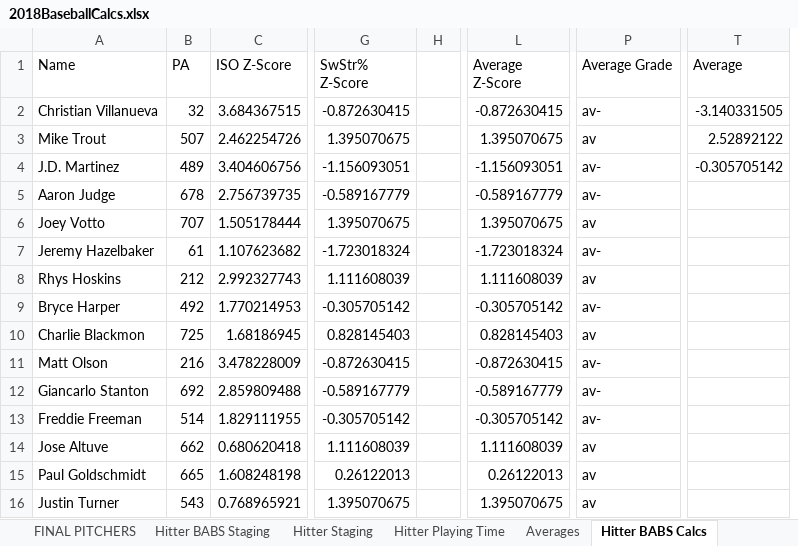
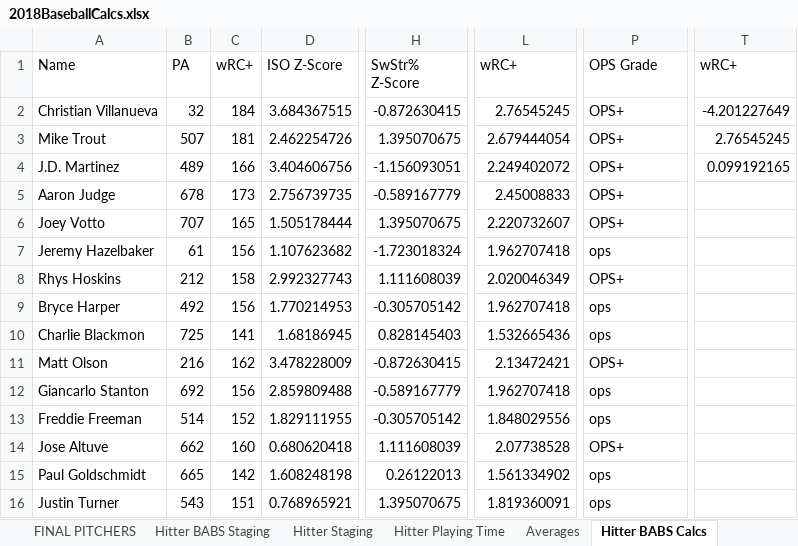
Before and after one commit to jacquesfunk/Files, an Excel workbook: 2018BaseballCalcs.xlsx, sheet Hitter BABS Calcs, drawn as a sheet; only a part is shown, gaps mark what is left out; values as stored, in another font and other column widths than the file's, no borders; removed rows and columns are numbered as before the commit, all else as after; the diff covers the shown part only; the diff names each change by its address in the sheet, - before the commit and + after, or states it on an @@ line.

```diff
--- a/2018BaseballCalcs.xlsx (sheet Hitter BABS Calcs)
+++ b/2018BaseballCalcs.xlsx (sheet Hitter BABS Calcs)
+column C (wRC+), rows 2-16: 184 | 181 | 166 | 173 | 165 | 156 | 158 | 156 | 141 | 162 | 156 | 152 | 160 | 142 | 151
-column H, empty
-L1: Average Z-Score
+L1: wRC+
-P1: Average Grade
+P1: OPS Grade
-T1: Average
+T1: wRC+
-L2 (wRC+): -0.872630415
+L2 (wRC+): 2.76545245
-P2 (OPS Grade): av-
+P2 (OPS Grade): OPS+
-T2 (wRC+): -3.140331505
+T2 (wRC+): -4.201227649
-L3 (wRC+): 1.395070675
+L3 (wRC+): 2.679444054
-P3 (OPS Grade): av
+P3 (OPS Grade): OPS+
-T3 (wRC+): 2.52892122
+T3 (wRC+): 2.76545245
-L4 (wRC+): -1.156093051
+L4 (wRC+): 2.249402072
-P4:P5 (OPS Grade): av-
+P4:P5 (OPS Grade): OPS+
-T4 (wRC+): -0.305705142
+T4 (wRC+): 0.099192165
-L5 (wRC+): -0.589167779
+L5 (wRC+): 2.45008833
-L6 (wRC+): 1.395070675
+L6 (wRC+): 2.220732607
-P6 (OPS Grade): av
+P6 (OPS Grade): OPS+
-L7 (wRC+): -1.723018324
+L7 (wRC+): 1.962707418
-P7 (OPS Grade): av-
+P7 (OPS Grade): ops
-L8 (wRC+): 1.111608039
+L8 (wRC+): 2.020046349
-P8 (OPS Grade): av
+P8 (OPS Grade): OPS+
-L9 (wRC+): -0.305705142
+L9 (wRC+): 1.962707418
-P9 (OPS Grade): av-
+P9 (OPS Grade): ops
-L10 (wRC+): 0.828145403
+L10 (wRC+): 1.532665436
-P10 (OPS Grade): av
+P10 (OPS Grade): ops
-L11 (wRC+): -0.872630415
+L11 (wRC+): 2.13472421
-P11 (OPS Grade): av-
+P11 (OPS Grade): OPS+
-L12 (wRC+): -0.589167779
+L12 (wRC+): 1.962707418
-P12:P13 (OPS Grade): av-
+P12:P13 (OPS Grade): ops
-L13 (wRC+): -0.305705142
+L13 (wRC+): 1.848029556
-L14 (wRC+): 1.111608039
+L14 (wRC+): 2.07738528
-P14 (OPS Grade): av
+P14 (OPS Grade): OPS+
-L15 (wRC+): 0.26122013
+L15 (wRC+): 1.561334902
-P15:P16 (OPS Grade): av
+P15:P16 (OPS Grade): ops
-L16 (wRC+): 1.395070675
+L16 (wRC+): 1.819360091
```
Also changed, not shown: 1066 edited cells elsewhere in this sheet, sheet FINAL HITTERS, sheet Hitter BABS Staging, sheet Grades Lookup, sheet Free Agents, sheet FINAL PITCHERS, sheet Pitcher BABS Staging, formulas that keep their value, Draft Sheet.xlsx.
